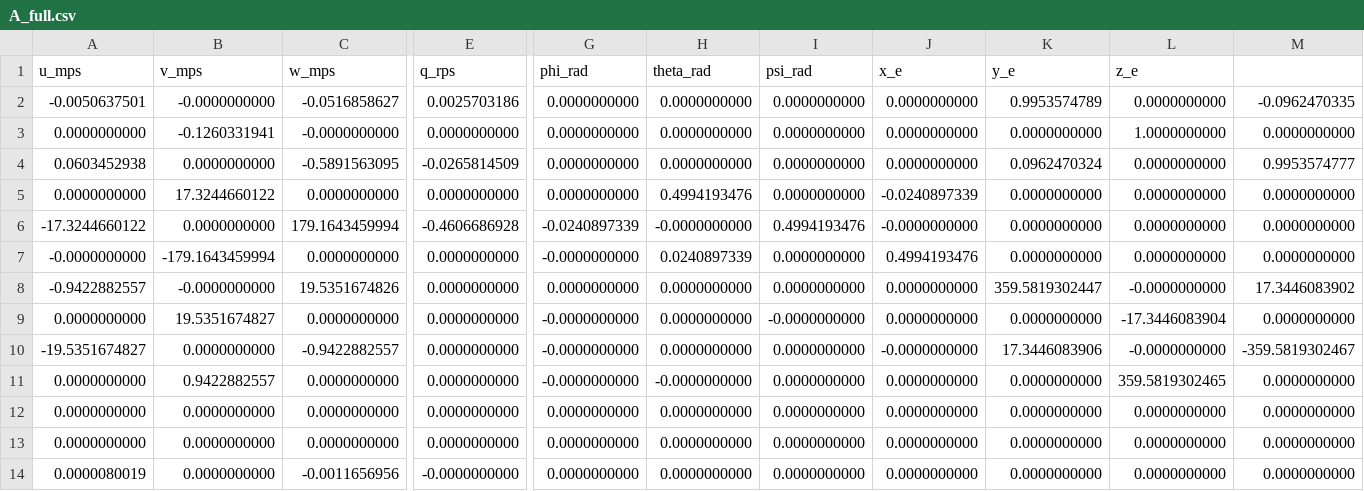
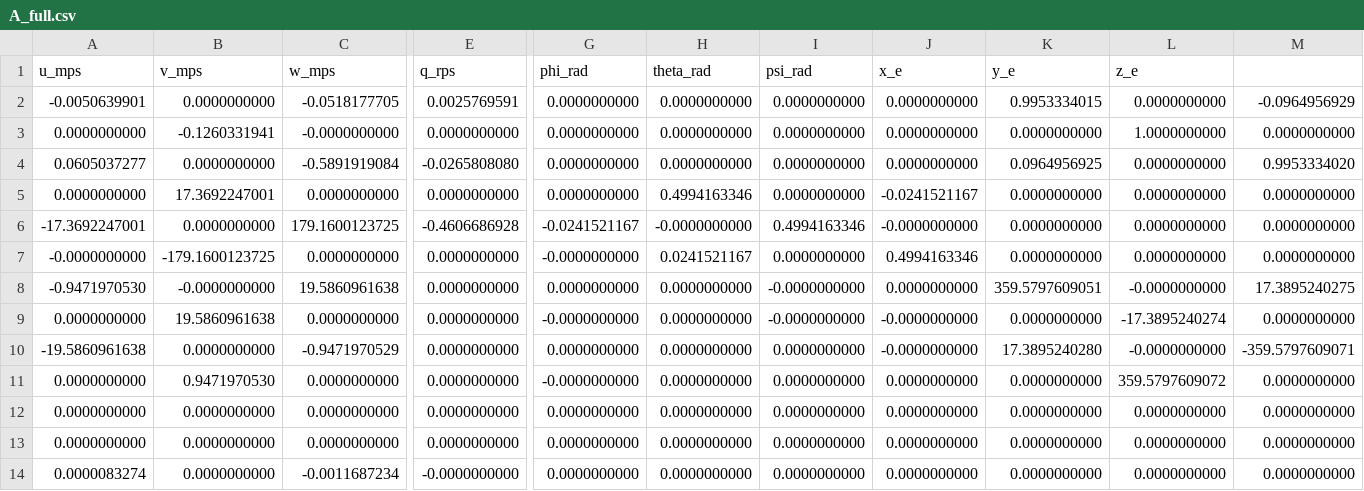
Before and after one commit to mannynav/NonlinearFlightSim, a CSV file: A_full.csv, drawn as a sheet; only a part is shown, gaps mark what is left out; the diff names each change by its address in the sheet, - before the commit and + after, or states it on an @@ line.

```diff
--- a/A_full.csv
+++ b/A_full.csv
-A2 (u_mps): -0.0050637501
+A2 (u_mps): -0.0050639901
-B2 (v_mps): -0.0000000000
+B2 (v_mps): 0.0000000000
-C2 (w_mps): -0.0516858627
+C2 (w_mps): -0.0518177705
-E2 (q_rps): 0.0025703186
+E2 (q_rps): 0.0025769591
-K2 (y_e): 0.9953574789
+K2 (y_e): 0.9953334015
-M2: -0.0962470335
+M2: -0.0964956929
-A4 (u_mps): 0.0603452938
+A4 (u_mps): 0.0605037277
-C4 (w_mps): -0.5891563095
+C4 (w_mps): -0.5891919084
-E4 (q_rps): -0.0265814509
+E4 (q_rps): -0.0265808080
-K4 (y_e): 0.0962470324
+K4 (y_e): 0.0964956925
-M4: 0.9953574777
+M4: 0.9953334020
-B5 (v_mps): 17.3244660122
+B5 (v_mps): 17.3692247001
-H5 (theta_rad): 0.4994193476
+H5 (theta_rad): 0.4994163346
-J5 (x_e): -0.0240897339
+J5 (x_e): -0.0241521167
-A6 (u_mps): -17.3244660122
+A6 (u_mps): -17.3692247001
-C6 (w_mps): 179.1643459994
+C6 (w_mps): 179.1600123725
-G6 (phi_rad): -0.0240897339
+G6 (phi_rad): -0.0241521167
-I6 (psi_rad): 0.4994193476
+I6 (psi_rad): 0.4994163346
-B7 (v_mps): -179.1643459994
+B7 (v_mps): -179.1600123725
-H7 (theta_rad): 0.0240897339
+H7 (theta_rad): 0.0241521167
-J7 (x_e): 0.4994193476
+J7 (x_e): 0.4994163346
-A8 (u_mps): -0.9422882557
+A8 (u_mps): -0.9471970530
-C8 (w_mps): 19.5351674826
+C8 (w_mps): 19.5860961638
-I8 (psi_rad): 0.0000000000
+I8 (psi_rad): -0.0000000000
-K8 (y_e): 359.5819302447
+K8 (y_e): 359.5797609051
-M8: 17.3446083902
+M8: 17.3895240275
-B9 (v_mps): 19.5351674827
+B9 (v_mps): 19.5860961638
-J9 (x_e): 0.0000000000
+J9 (x_e): -0.0000000000
-L9 (z_e): -17.3446083904
+L9 (z_e): -17.3895240274
-A10 (u_mps): -19.5351674827
+A10 (u_mps): -19.5860961638
-C10 (w_mps): -0.9422882557
+C10 (w_mps): -0.9471970529
-G10 (phi_rad): -0.0000000000
+G10 (phi_rad): 0.0000000000
-K10 (y_e): 17.3446083906
+K10 (y_e): 17.3895240280
-M10: -359.5819302467
+M10: -359.5797609071
-B11 (v_mps): 0.9422882557
+B11 (v_mps): 0.9471970530
-H11 (theta_rad): -0.0000000000
+H11 (theta_rad): 0.0000000000
-L11 (z_e): 359.5819302465
+L11 (z_e): 359.5797609072
-A14 (u_mps): 0.0000080019
+A14 (u_mps): 0.0000083274
-C14 (w_mps): -0.0011656956
+C14 (w_mps): -0.0011687234
```
Also changed, not shown: A_lat.csv, A_long.csv, 11 other files.
